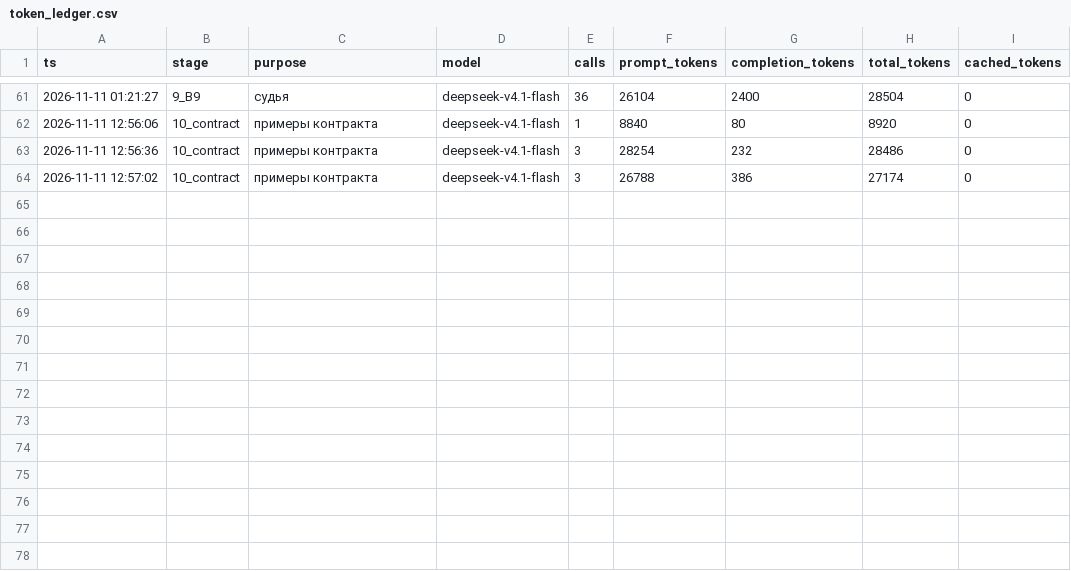
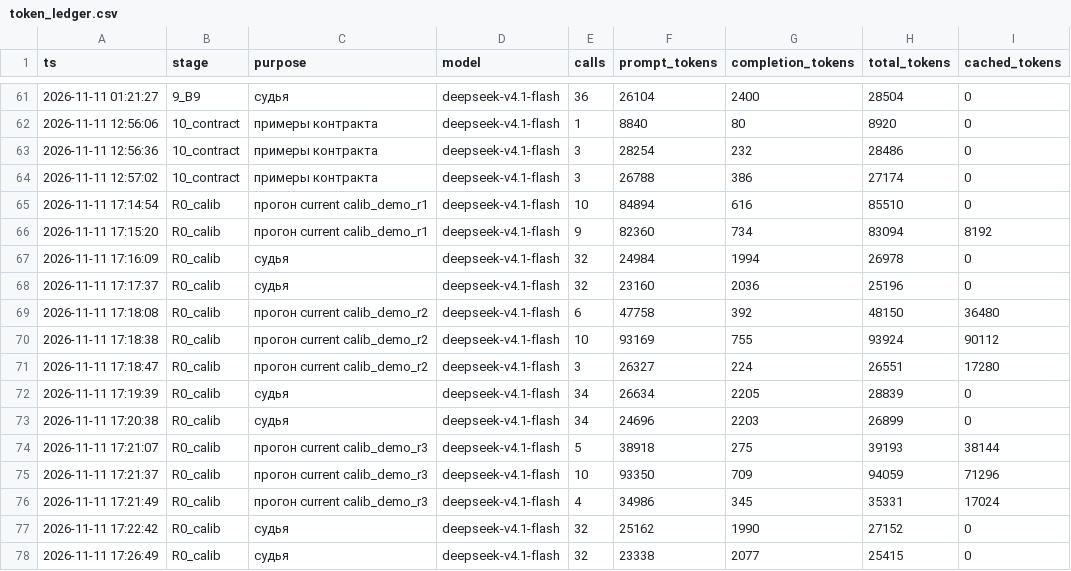
Before and after one commit to yenqo/hack-change-psb, a CSV file: eval/token_ledger.csv, drawn as a sheet; only a part is shown, gaps mark what is left out.

Commit message:
R1: калибровка на демо и инструмент диагностики; отладочная запись хранит ранжирование и сообщение модели
- Отладочная запись: ранжирование законов до и после реранкера, причины включения
  фрагментов, полное сообщение модели; eval.py сохраняет контексты (*.contexts.json.gz).
- Временный стенд на демо (eval/stand.md): 3 прогона, порог шума 0,02, нестабильные
  вопросы 8, 10, 12, 16.
- tools/diagnose.py: ошибки поиска против ошибок генерации, лишнее в ответах.
  Вывод: на демо поиск не узкое место (нужные документы в контексте в 51 из 51 ответа).

Ответы не меняются.

```diff
--- a/eval/token_ledger.csv
+++ b/eval/token_ledger.csv
@@ -64 +64,15 @@ ts,stage,purpose,model,calls,prompt_tokens,completion_tokens,total_tokens,cached
 2026-11-11 12:57:02,10_contract,примеры контракта,deepseek-v4.1-flash,3,26788,386,27174,0
+2026-11-11 17:14:54,R0_calib,прогон current calib_demo_r1,deepseek-v4.1-flash,10,84894,616,85510,0
+2026-11-11 17:15:20,R0_calib,прогон current calib_demo_r1,deepseek-v4.1-flash,9,82360,734,83094,8192
+2026-11-11 17:16:09,R0_calib,судья,deepseek-v4.1-flash,32,24984,1994,26978,0
+2026-11-11 17:17:37,R0_calib,судья,deepseek-v4.1-flash,32,23160,2036,25196,0
+2026-11-11 17:18:08,R0_calib,прогон current calib_demo_r2,deepseek-v4.1-flash,6,47758,392,48150,36480
+2026-11-11 17:18:38,R0_calib,прогон current calib_demo_r2,deepseek-v4.1-flash,10,93169,755,93924,90112
+2026-11-11 17:18:47,R0_calib,прогон current calib_demo_r2,deepseek-v4.1-flash,3,26327,224,26551,17280
+2026-11-11 17:19:39,R0_calib,судья,deepseek-v4.1-flash,34,26634,2205,28839,0
+2026-11-11 17:20:38,R0_calib,судья,deepseek-v4.1-flash,34,24696,2203,26899,0
+2026-11-11 17:21:07,R0_calib,прогон current calib_demo_r3,deepseek-v4.1-flash,5,38918,275,39193,38144
+2026-11-11 17:21:37,R0_calib,прогон current calib_demo_r3,deepseek-v4.1-flash,10,93350,709,94059,71296
+2026-11-11 17:21:49,R0_calib,прогон current calib_demo_r3,deepseek-v4.1-flash,4,34986,345,35331,17024
+2026-11-11 17:22:42,R0_calib,судья,deepseek-v4.1-flash,32,25162,1990,27152,0
+2026-11-11 17:26:49,R0_calib,судья,deepseek-v4.1-flash,32,23338,2077,25415,0
```
Also changed, not shown: 18 other files.
